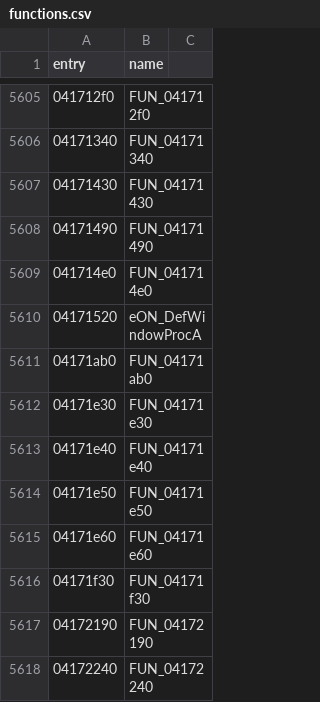
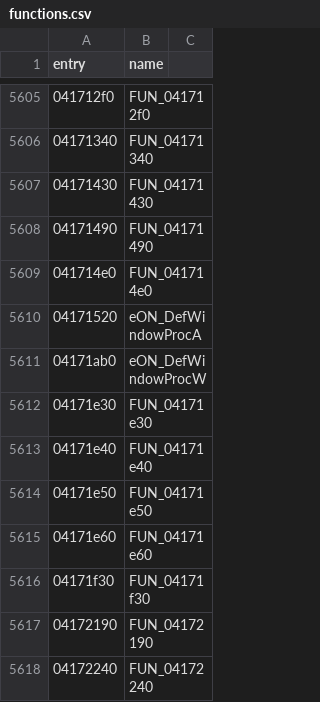
Before and after one commit to thegliffy/OpenRow2, a CSV file: seeds/functions.csv, drawn as a sheet; only a part is shown, gaps mark what is left out; the diff covers the shown part only.

```diff
--- a/seeds/functions.csv
+++ b/seeds/functions.csv
@@ -5610,3 +5610,3 @@ entry,name
 04171520,eON_DefWindowProcA
-04171ab0,FUN_04171ab0
+04171ab0,eON_DefWindowProcW
 04171e30,FUN_04171e30
```
Also changed, not shown: 8 edited cells elsewhere in this file, 3 other files.
